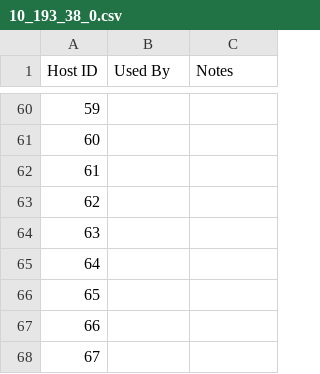
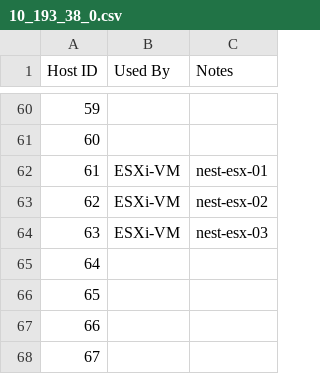
Before and after one commit to Tanzu-Solutions-Engineering/CaaSEnv, a CSV file: EnvironmentalInfo/10_193_38_0.csv, drawn as a sheet; only a part is shown, gaps mark what is left out.

Commit message:
Update 10_193_38_0.csv

```diff
--- a/EnvironmentalInfo/10_193_38_0.csv
+++ b/EnvironmentalInfo/10_193_38_0.csv
@@ -61,5 +61,5 @@
 60,,
-61,,
-62,,
-63,,
+61,ESXi-VM,nest-esx-01
+62,ESXi-VM,nest-esx-02
+63,ESXi-VM,nest-esx-03
 64,,
```
